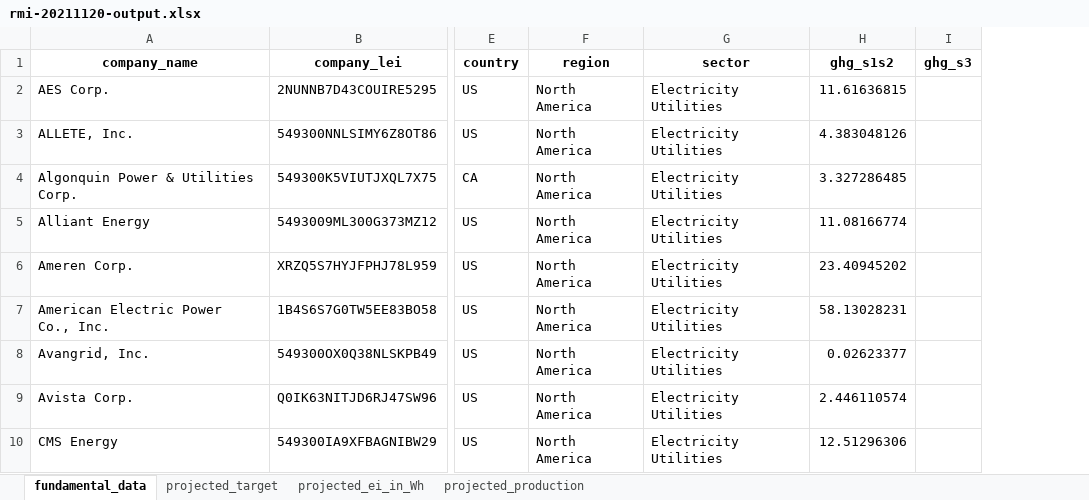
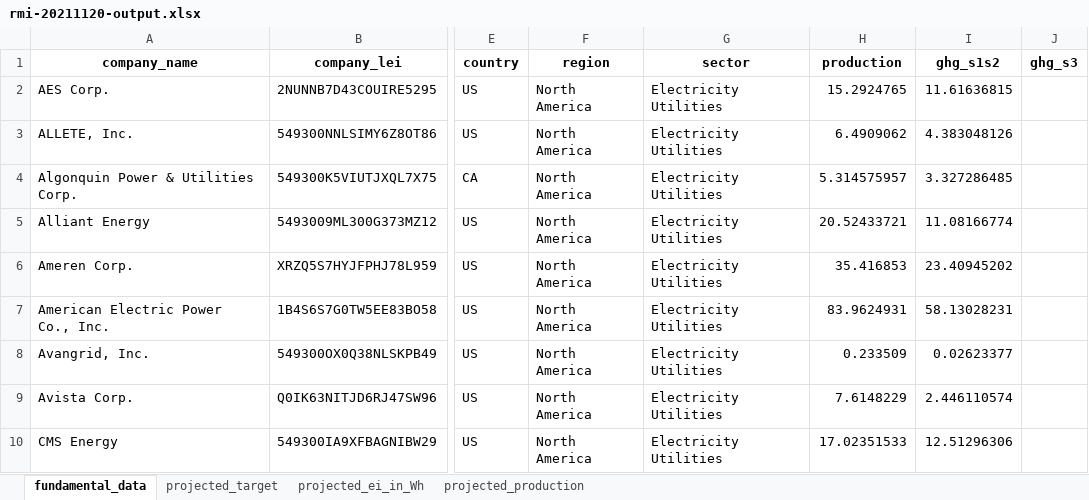
Before and after one commit to os-climate/itr-data-pipeline, an Excel workbook: notebooks/rmi-20211120-output.xlsx, sheet fundamental_data, drawn as a sheet; only a part is shown, gaps mark what is left out; values as stored, in another font and other column widths than the file's, no borders; the diff names each change by its address in the sheet, - before the commit and + after, or states it on an @@ line.

Commit message:
Add in production data
We add a new tab to the output spreadsheet covering production (in TWh).

Also, reduce portfolio holdings by a factor of 1000 (so we don't need to own more than 100% of the public float).

```diff
--- a/notebooks/rmi-20211120-output.xlsx (sheet fundamental_data)
+++ b/notebooks/rmi-20211120-output.xlsx (sheet fundamental_data)
+column H (production), rows 2-10: 15.2924765 | 6.4909062 | 5.314575957 | 20.52433721 | 35.416853 | 83.9624931 | 0.233509 | 7.6148229 | 17.02351533
```
Also changed, not shown: 2 other files.
